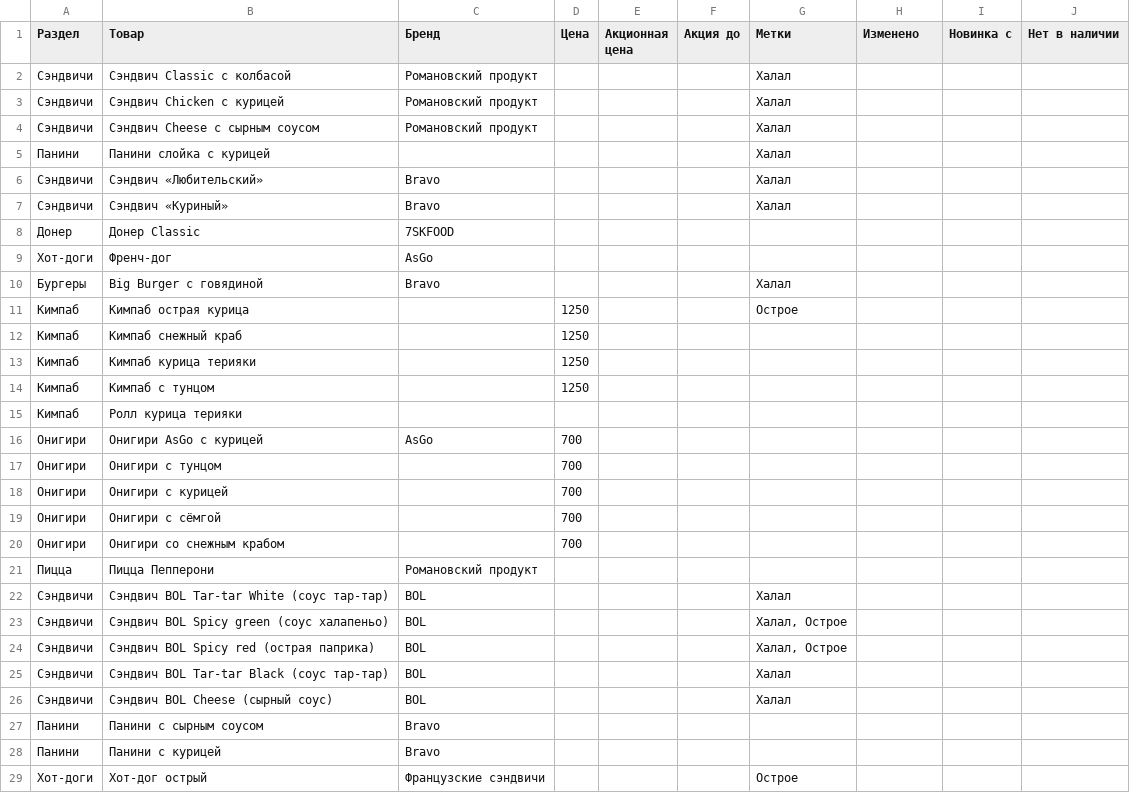
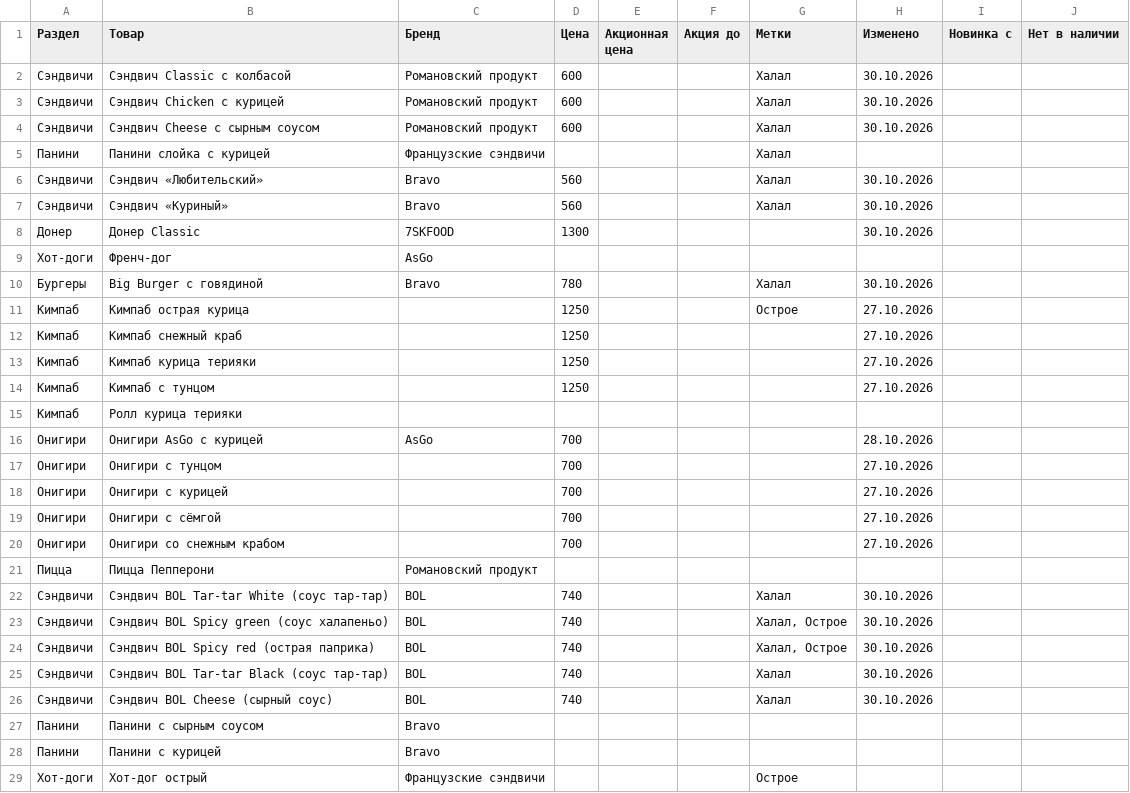
Before and after one commit to David0011115/MolMart, a CSV file: prices.csv, drawn as a sheet; only a part is shown; the diff covers the shown part only.

```diff
--- a/prices.csv
+++ b/prices.csv
@@ -1,27 +1,27 @@
 Раздел,Товар,Бренд,Цена,Акционная цена,Акция до,Метки,Изменено,Новинка с,Нет в наличии
-Сэндвичи,Сэндвич Classic с колбасой,Романовский продукт,,,,Халал,,,
-Сэндвичи,Сэндвич Chicken с курицей,Романовский продукт,,,,Халал,,,
-Сэндвичи,Сэндвич Cheese с сырным соусом,Романовский продукт,,,,Халал,,,
-Панини,Панини слойка с курицей,,,,,Халал,,,
-Сэндвичи,Сэндвич «Любительский»,Bravo,,,,Халал,,,
-Сэндвичи,Сэндвич «Куриный»,Bravo,,,,Халал,,,
-Донер,Донер Classic,7SKFOOD,,,,,,,
+Сэндвичи,Сэндвич Classic с колбасой,Романовский продукт,600,,,Халал,30.10.2026,,
+Сэндвичи,Сэндвич Chicken с курицей,Романовский продукт,600,,,Халал,30.10.2026,,
+Сэндвичи,Сэндвич Cheese с сырным соусом,Романовский продукт,600,,,Халал,30.10.2026,,
+Панини,Панини слойка с курицей,Французские сэндвичи,,,,Халал,,,
+Сэндвичи,Сэндвич «Любительский»,Bravo,560,,,Халал,30.10.2026,,
+Сэндвичи,Сэндвич «Куриный»,Bravo,560,,,Халал,30.10.2026,,
+Донер,Донер Classic,7SKFOOD,1300,,,,30.10.2026,,
 Хот-доги,Френч-дог,AsGo,,,,,,,
-Бургеры,Big Burger с говядиной,Bravo,,,,Халал,,,
-Кимпаб,Кимпаб острая курица,,1250,,,Острое,,,
-Кимпаб,Кимпаб снежный краб,,1250,,,,,,
-Кимпаб,Кимпаб курица терияки,,1250,,,,,,
-Кимпаб,Кимпаб с тунцом,,1250,,,,,,
+Бургеры,Big Burger с говядиной,Bravo,780,,,Халал,30.10.2026,,
+Кимпаб,Кимпаб острая курица,,1250,,,Острое,27.10.2026,,
+Кимпаб,Кимпаб снежный краб,,1250,,,,27.10.2026,,
+Кимпаб,Кимпаб курица терияки,,1250,,,,27.10.2026,,
+Кимпаб,Кимпаб с тунцом,,1250,,,,27.10.2026,,
 Кимпаб,Ролл курица терияки,,,,,,,,
-Онигири,Онигири AsGo с курицей,AsGo,700,,,,,,
-Онигири,Онигири с тунцом,,700,,,,,,
-Онигири,Онигири с курицей,,700,,,,,,
-Онигири,Онигири с сёмгой,,700,,,,,,
-Онигири,Онигири со снежным крабом,,700,,,,,,
+Онигири,Онигири AsGo с курицей,AsGo,700,,,,28.10.2026,,
+Онигири,Онигири с тунцом,,700,,,,27.10.2026,,
+Онигири,Онигири с курицей,,700,,,,27.10.2026,,
+Онигири,Онигири с сёмгой,,700,,,,27.10.2026,,
+Онигири,Онигири со снежным крабом,,700,,,,27.10.2026,,
 Пицца,Пицца Пепперони,Романовский продукт,,,,,,,
-Сэндвичи,Сэндвич BOL Tar-tar White (соус тар-тар),BOL,,,,Халал,,,
-Сэндвичи,Сэндвич BOL Spicy green (соус халапеньо),BOL,,,,"Халал, Острое",,,
-Сэндвичи,Сэндвич BOL Spicy red (острая паприка),BOL,,,,"Халал, Острое",,,
-Сэндвичи,Сэндвич BOL Tar-tar Black (соус тар-тар),BOL,,,,Халал,,,
-Сэндвичи,Сэндвич BOL Cheese (сырный соус),BOL,,,,Халал,,,
+Сэндвичи,Сэндвич BOL Tar-tar White (соус тар-тар),BOL,740,,,Халал,30.10.2026,,
+Сэндвичи,Сэндвич BOL Spicy green (соус халапеньо),BOL,740,,,"Халал, Острое",30.10.2026,,
+Сэндвичи,Сэндвич BOL Spicy red (острая паприка),BOL,740,,,"Халал, Острое",30.10.2026,,
+Сэндвичи,Сэндвич BOL Tar-tar Black (соус тар-тар),BOL,740,,,Халал,30.10.2026,,
+Сэндвичи,Сэндвич BOL Cheese (сырный соус),BOL,740,,,Халал,30.10.2026,,
 Панини,Панини с сырным соусом,Bravo,,,,,,,
```
Also changed, not shown: 9 edited cells elsewhere in this file, 1 other file.
